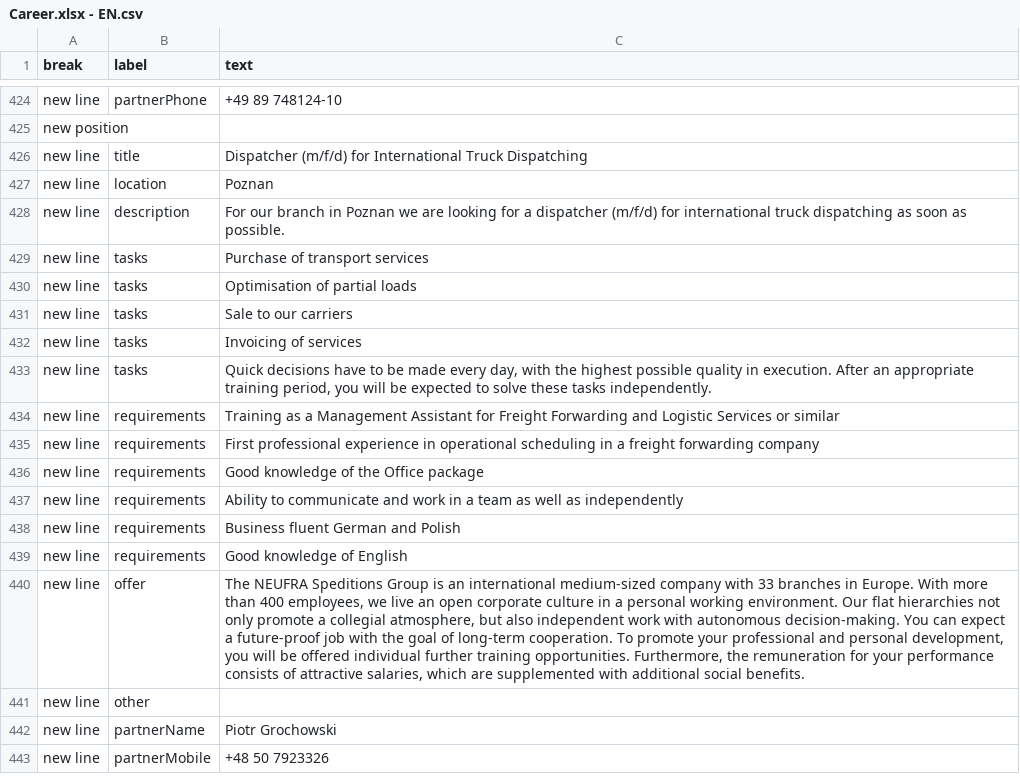
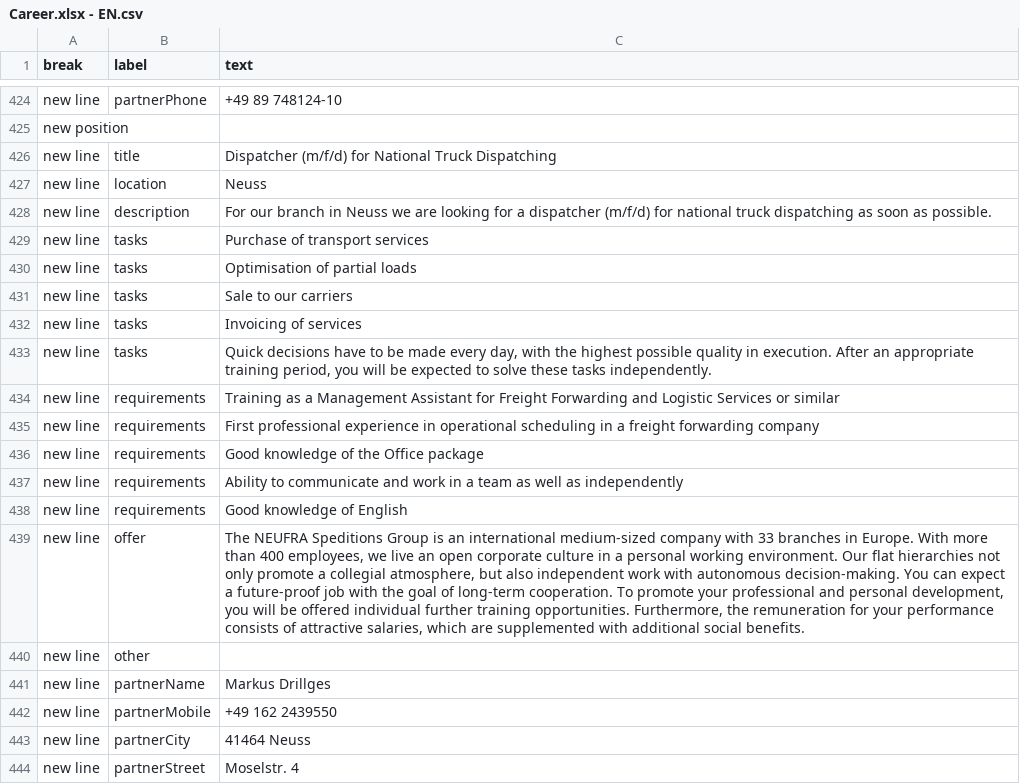
Before and after one commit to NeufraIT/neufra.eu, a CSV file: src/assets/files/carreer/Career.xlsx - EN.csv, drawn as a sheet; only a part is shown, gaps mark what is left out; the shorter side is filled out with more unchanged rows; the diff covers the shown part only; the diff names each change by its address in the sheet, - before the commit and + after, or states it on an @@ line.

```diff
--- a/src/assets/files/carreer/Career.xlsx - EN.csv
+++ b/src/assets/files/carreer/Career.xlsx - EN.csv
+row 426: new line | title | Dispatcher (m/f/d) for National Truck Dispatching
+row 427: new line | location | Neuss
+row 428: new line | description | For our branch in Neuss we are looking for a dispatcher (m/f/d) for national truck dispatching as soon as possible.
+row 429: new line | tasks | Purchase of transport services
+row 430: new line | tasks | Optimisation of partial loads
+row 431: new line | tasks | Sale to our carriers
+row 432: new line | tasks | Invoicing of services
+row 433: new line | tasks | Quick decisions have to be made every day, with the highest possible quality in execution. After an appropriate training period, you will be expected to solve these tasks independently.
+row 434: new line | requirements | Training as a Management Assistant for Freight Forwarding and Logistic Services or similar
+row 435: new line | requirements | First professional experience in operational scheduling in a freight forwarding company
+row 436: new line | requirements | Good knowledge of the Office package
+row 437: new line | requirements | Ability to communicate and work in a team as well as independently
+row 438: new line | requirements | Good knowledge of English
+row 439: new line | offer | The NEUFRA Speditions Group is an international medium-sized company with 33 branches in Europe. With more than 400 employees, we live an open corporate culture in a personal working environment. Our flat hierarchies not only promote a collegial atmosphere, but also independent work with autonomous decision-making. You can expect a future-proof job with the goal of long-term cooperation. To promote your professional and personal development, you will be offered individual further training opportunities. Furthermore, the remuneration for your performance consists of attractive salaries, which are supplemented with additional social benefits.
+row 440: new line | other
+row 441: new line | partnerName | Markus Drillges
+row 442: new line | partnerMobile | +49 162 2439550
+row 443: new line | partnerCity | 41464 Neuss
+row 444: new line | partnerStreet | Moselstr. 4
```
Also changed, not shown: 23 added rows elsewhere in this file, src/assets/files/carreer/Career.xlsx - DE.csv.
